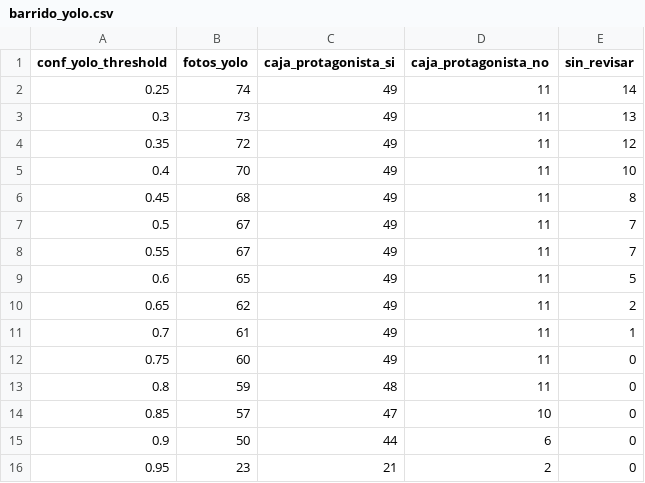
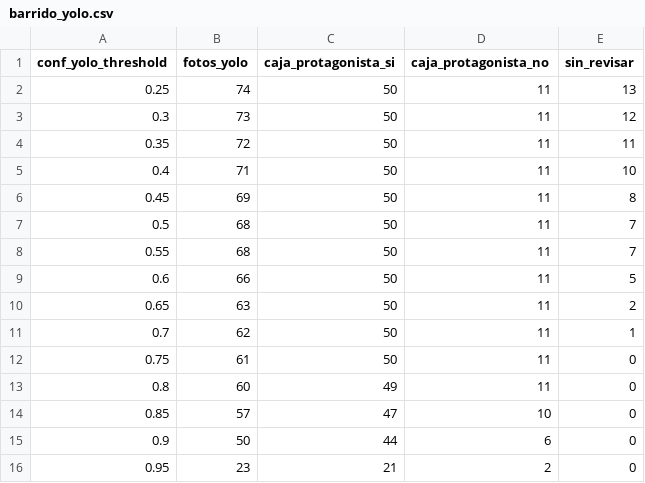
Before and after one commit to javigz642/tfg_multiagente_fotografia_UAH, a CSV file: experimentos/resultados/calibracion/barrido_yolo.csv, drawn as a sheet.

```diff
--- a/experimentos/resultados/calibracion/barrido_yolo.csv
+++ b/experimentos/resultados/calibracion/barrido_yolo.csv
@@ -1,14 +1,14 @@
 conf_yolo_threshold,fotos_yolo,caja_protagonista_si,caja_protagonista_no,sin_revisar
-0.25,74,49,11,14
-0.3,73,49,11,13
-0.35,72,49,11,12
-0.4,70,49,11,10
-0.45,68,49,11,8
-0.5,67,49,11,7
-0.55,67,49,11,7
-0.6,65,49,11,5
-0.65,62,49,11,2
-0.7,61,49,11,1
-0.75,60,49,11,0
-0.8,59,48,11,0
+0.25,74,50,11,13
+0.3,73,50,11,12
+0.35,72,50,11,11
+0.4,71,50,11,10
+0.45,69,50,11,8
+0.5,68,50,11,7
+0.55,68,50,11,7
+0.6,66,50,11,5
+0.65,63,50,11,2
+0.7,62,50,11,1
+0.75,61,50,11,0
+0.8,60,49,11,0
 0.85,57,47,10,0
```
Also changed, not shown: experimentos/resultados/calibracion/escalas_composicion.csv, experimentos/resultados/calibracion/propuesta_umbrales.csv, 13 other files.
